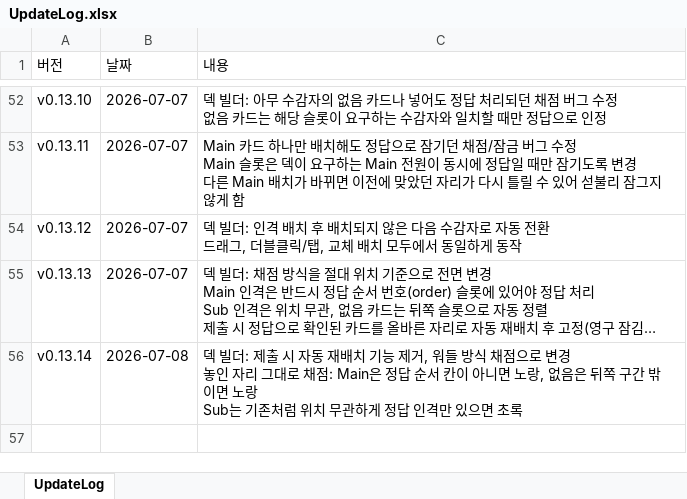
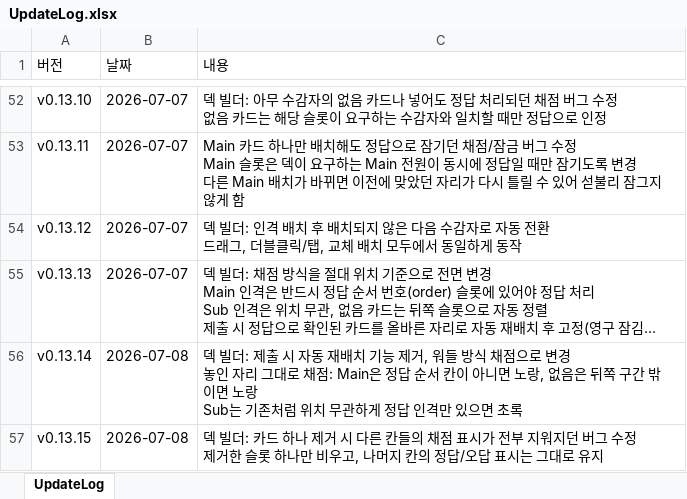
Before and after one commit to ilyoon98/limquiz, an Excel workbook: UpdateLog.xlsx, sheet UpdateLog, drawn as a sheet; only a part is shown, gaps mark what is left out; long unchanged cells end in …; values as stored, in another font and other column widths than the file's, no borders; ↵ is a line break in a cell; the diff names each change by its address in the sheet, - before the commit and + after, or states it on an @@ line.

```diff
--- a/UpdateLog.xlsx (sheet UpdateLog)
+++ b/UpdateLog.xlsx (sheet UpdateLog)
+row 57: v0.13.15 | 2026-07-08 | 덱 빌더: 카드 하나 제거 시 다른 칸들의 채점 표시가 전부 지워지던 버그 수정 ↵ 제거한 슬롯 하나만 비우고, 나머지 칸의 정답/오답 표시는 그대로 유지
```
Also changed, not shown: 2 other files.
